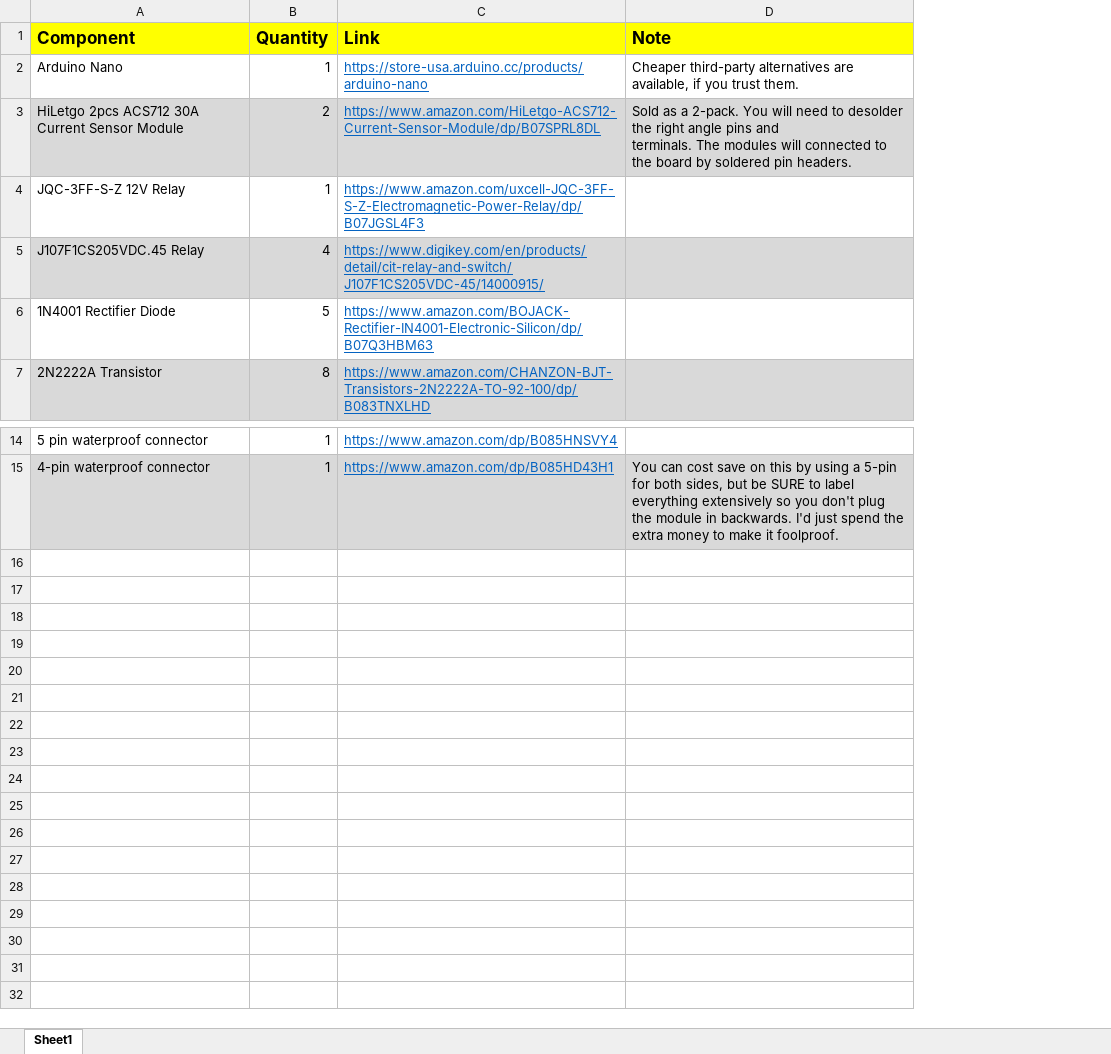
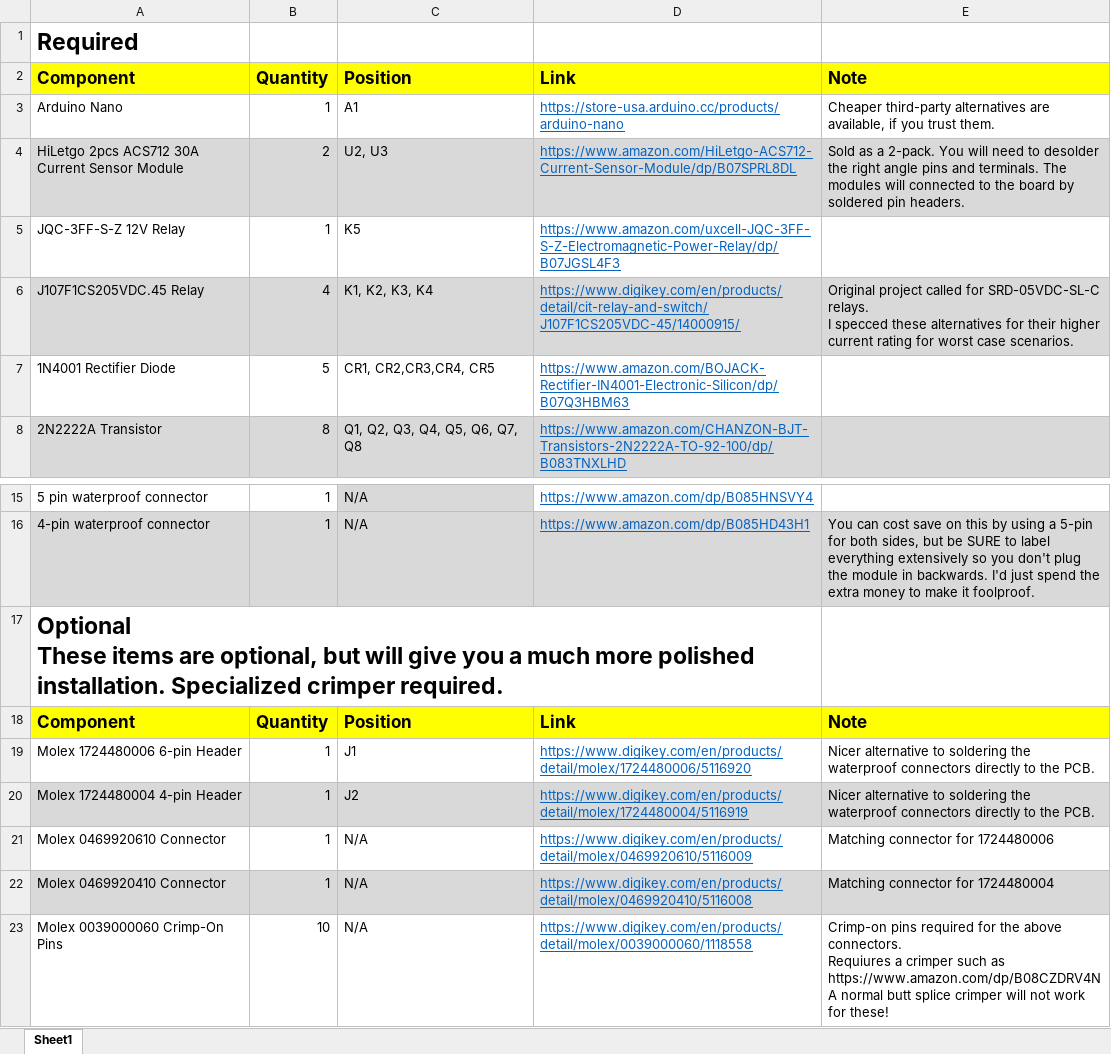
Before and after one commit to gekko3622/87-88-Fiero-Splice-In-Headlight-Controller, an Excel workbook: BOM.xlsx, sheet Sheet1, drawn as a sheet; only a part is shown, gaps mark what is left out; values as stored, in another font and other column widths than the file's, no borders; addresses are those after the commit; ↵ is a line break in a cell; the diff names each change by its address in the sheet, - before the commit and + after, or states it on an @@ line.

Commit message:
Updated BOM

```diff
--- a/BOM.xlsx (sheet Sheet1)
+++ b/BOM.xlsx (sheet Sheet1)
+column C, rows 2-8: Position | A1 | U2, U3 | K5 | K1, K2, K3, K4 | CR1, CR2,CR3,CR4, CR5 | Q1, Q2, Q3, Q4, Q5, Q6, Q7, Q8; rows 15-16: N/A | N/A
+row 1: Required
-E4: …pin headers.
+E4: …pin headers.
-E6: (empty)
+E6: Original project called for SRD-05VDC-SL-C relays. ↵ I specced these alternatives for their higher current rating for worst case scenarios.
+row 17: Optional ↵ These items are optional, but will give you a much more polished installation. Specialized crimper required.
+row 18: Component | Quantity | Position | Link | Note
+row 19: Molex 1724480006 6-pin Header | 1 | J1 | https://www.digikey.com/en/products/detail/molex/1724480006/5116920 | Nicer alternative to soldering the waterproof connectors directly to the PCB.
+row 20: Molex 1724480004 4-pin Header | 1 | J2 | https://www.digikey.com/en/products/detail/molex/1724480004/5116919 | Nicer alternative to soldering the waterproof connectors directly to the PCB.
+row 21: Molex 0469920610 Connector | 1 | N/A | https://www.digikey.com/en/products/detail/molex/0469920610/5116009 | Matching connector for 1724480006
+row 22: Molex 0469920410 Connector | 1 | N/A | https://www.digikey.com/en/products/detail/molex/0469920410/5116008 | Matching connector for 1724480004
+row 23: Molex 0039000060 Crimp-On Pins | 10 | N/A | https://www.digikey.com/en/products/detail/molex/0039000060/1118558 | Crimp-on pins required for the above connectors. ↵ Requiures a crimper such as https://www.amazon.com/dp/B08CZDRV4N ↵ A normal butt splice crimper will not work for these!
```
